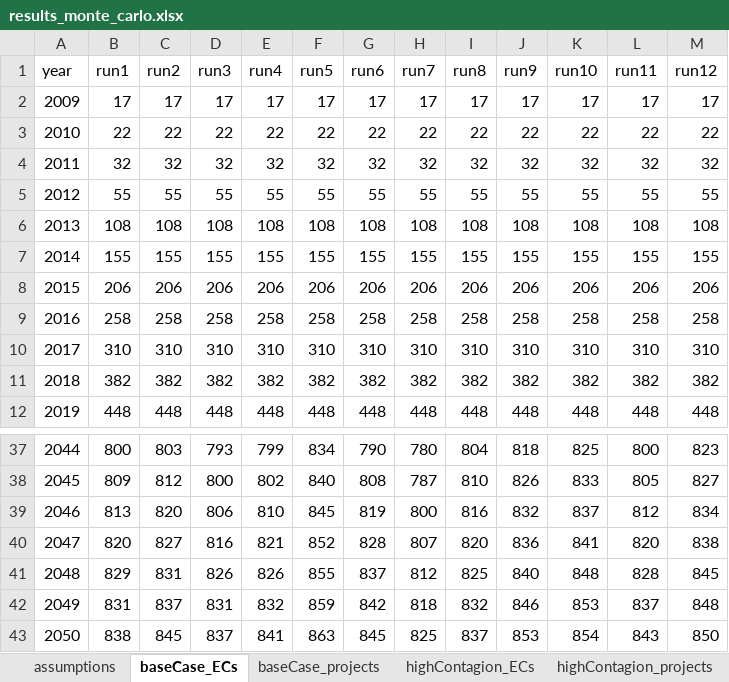
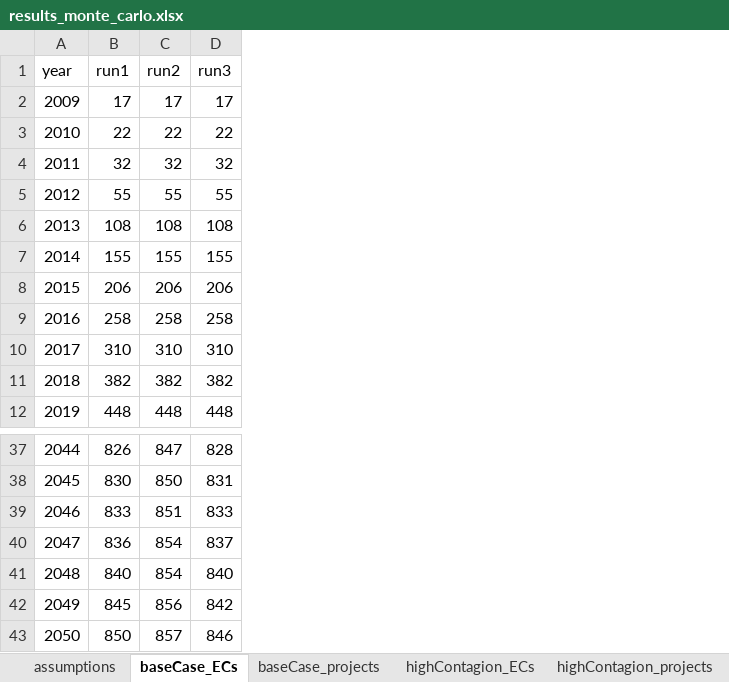
Before and after one commit to NEON-Research/Energy-community-potential-model, an Excel workbook: Energy community potential model/results_monte_carlo.xlsx, sheet baseCase_ECs, drawn as a sheet; only a part is shown, gaps mark what is left out; values as stored, in another font and other column widths than the file's, no borders; the diff covers the shown part only; the diff names each change by its address in the sheet, - before the commit and + after, or states it on an @@ line.

```diff
--- a/Energy community potential model/results_monte_carlo.xlsx (sheet baseCase_ECs)
+++ b/Energy community potential model/results_monte_carlo.xlsx (sheet baseCase_ECs)
-column E (run4), rows 2-12: 17 | 22 | 32 | 55 | 108 | 155 | 206 | 258 | 310 | 382 | 448; rows 37-43: 799 | 802 | 810 | 821 | 826 | 832 | 841
-column F (run5), rows 2-12: 17 | 22 | 32 | 55 | 108 | 155 | 206 | 258 | 310 | 382 | 448; rows 37-43: 834 | 840 | 845 | 852 | 855 | 859 | 863
-column G (run6), rows 2-12: 17 | 22 | 32 | 55 | 108 | 155 | 206 | 258 | 310 | 382 | 448; rows 37-43: 790 | 808 | 819 | 828 | 837 | 842 | 845
-column H (run7), rows 2-12: 17 | 22 | 32 | 55 | 108 | 155 | 206 | 258 | 310 | 382 | 448; rows 37-43: 780 | 787 | 800 | 807 | 812 | 818 | 825
-column I (run8), rows 2-12: 17 | 22 | 32 | 55 | 108 | 155 | 206 | 258 | 310 | 382 | 448; rows 37-43: 804 | 810 | 816 | 820 | 825 | 832 | 837
-column J (run9), rows 2-12: 17 | 22 | 32 | 55 | 108 | 155 | 206 | 258 | 310 | 382 | 448; rows 37-43: 818 | 826 | 832 | 836 | 840 | 846 | 853
-column K (run10), rows 2-12: 17 | 22 | 32 | 55 | 108 | 155 | 206 | 258 | 310 | 382 | 448; rows 37-43: 825 | 833 | 837 | 841 | 848 | 853 | 854
-column L (run11), rows 2-12: 17 | 22 | 32 | 55 | 108 | 155 | 206 | 258 | 310 | 382 | 448; rows 37-43: 800 | 805 | 812 | 820 | 828 | 837 | 843
-column M (run12), rows 2-12: 17 | 22 | 32 | 55 | 108 | 155 | 206 | 258 | 310 | 382 | 448; rows 37-43: 823 | 827 | 834 | 838 | 845 | 848 | 850
-B37 (run1): 800
+B37 (run1): 826
-C37 (run2): 803
+C37 (run2): 847
-D37 (run3): 793
+D37 (run3): 828
-B38 (run1): 809
+B38 (run1): 830
-C38 (run2): 812
+C38 (run2): 850
-D38 (run3): 800
+D38 (run3): 831
-B39 (run1): 813
+B39 (run1): 833
-C39 (run2): 820
+C39 (run2): 851
-D39 (run3): 806
+D39 (run3): 833
-B40 (run1): 820
+B40 (run1): 836
-C40 (run2): 827
+C40 (run2): 854
-D40 (run3): 816
+D40 (run3): 837
-B41 (run1): 829
+B41 (run1): 840
-C41 (run2): 831
+C41 (run2): 854
-D41 (run3): 826
+D41 (run3): 840
-B42 (run1): 831
+B42 (run1): 845
-C42 (run2): 837
+C42 (run2): 856
-D42 (run3): 831
+D42 (run3): 842
-B43 (run1): 838
+B43 (run1): 850
-C43 (run2): 845
+C43 (run2): 857
-D43 (run3): 837
+D43 (run3): 846
```
Also changed, not shown: 60 edited cells elsewhere in this sheet, sheet assumptions, sheet highProf_ECs, sheet combined_ECs, sheet baseCase_projects, sheet highContagion_projects, sheet highProf_projects, 2 more sheets, charts or pictures, Energy community potential model/_calibration_results.xlsx, Energy community potential model/results_monte_carlo_v2.xlsx.
